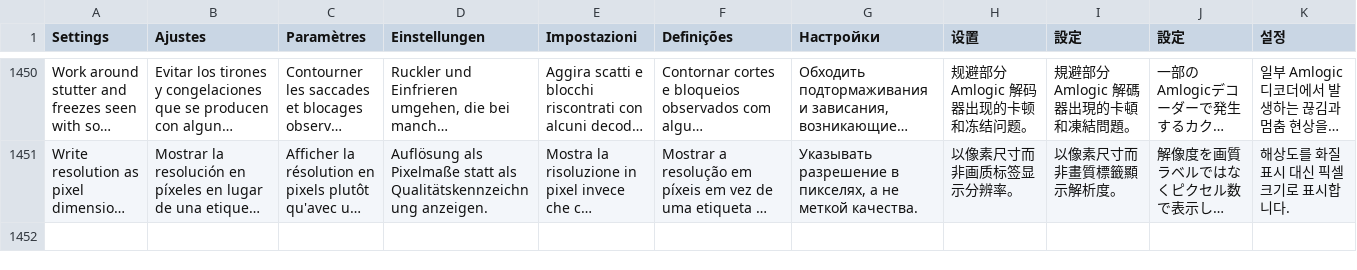
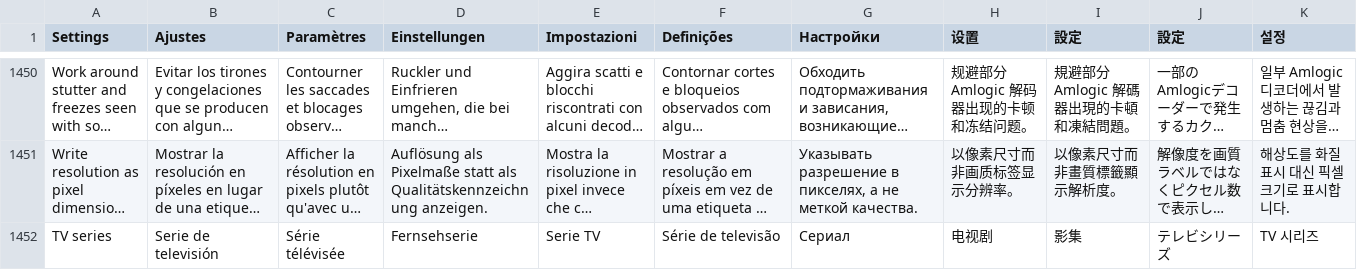
Before and after one commit to teng-lin/patina-iptv, a TSV file: crates/iptv-core/src/i18n/messages.tsv, drawn as a sheet; only a part is shown, gaps mark what is left out; long unchanged cells end in …; the diff names each change by its address in the sheet, - before the commit and + after, or states it on an @@ line.

```diff
--- a/crates/iptv-core/src/i18n/messages.tsv
+++ b/crates/iptv-core/src/i18n/messages.tsv
+row 1452: TV series | Serie de televisión | Série télévisée | Fernsehserie | Serie TV | Série de televisão | Сериал | 电视剧 | 影集 | テレビシリーズ | TV 시리즈
```
Also changed, not shown: 4 other files.
